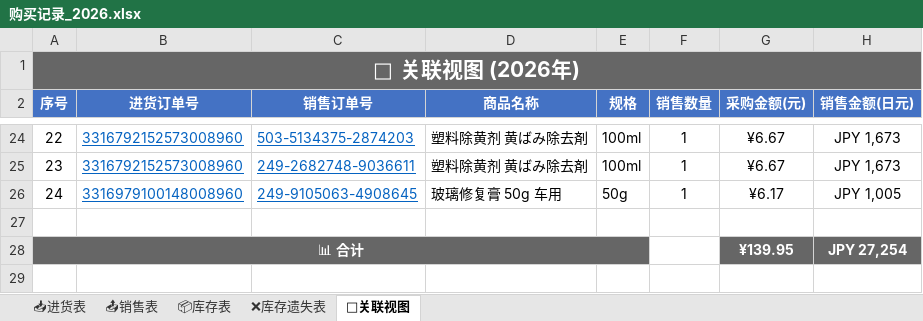
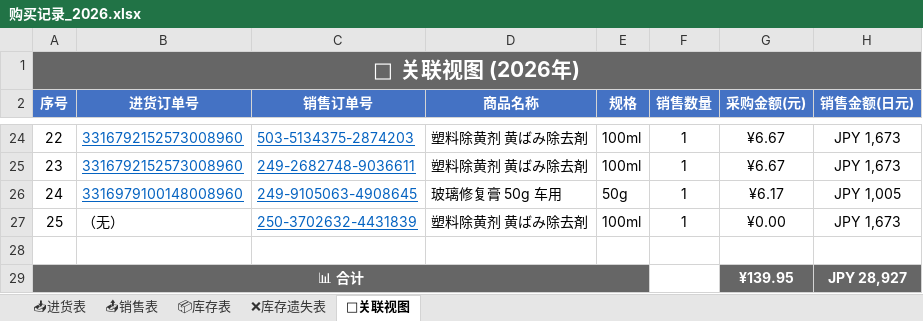
Before and after one commit to xiaoba1/amazon_record, an Excel workbook: 购买记录/归档表格/购买记录_2026.xlsx, sheet 🔗关联视图, drawn as a sheet; only a part is shown, gaps mark what is left out; values as stored, in another font and other column widths than the file's, no borders; addresses are those after the commit; the diff names each change by its address in the sheet, - before the commit and + after, or states it on an @@ line.

Commit message:
feat: 重构为新架构 进货表/销售表/库存表/关联视图 2026-08-18 07:53

```diff
--- a/购买记录/归档表格/购买记录_2026.xlsx (sheet 🔗关联视图)
+++ b/购买记录/归档表格/购买记录_2026.xlsx (sheet 🔗关联视图)
+row 27: 25 | （无） | 250-3702632-4431839 | 塑料除黄剂 黄ばみ除去剤 | 100ml | 1 | ¥0.00 | JPY 1,673
-H29 (销售金额(日元)): JPY 27,254
+H29 (销售金额(日元)): JPY 28,927
```
Also changed, not shown: sheet 📤销售表, 1 other file.
